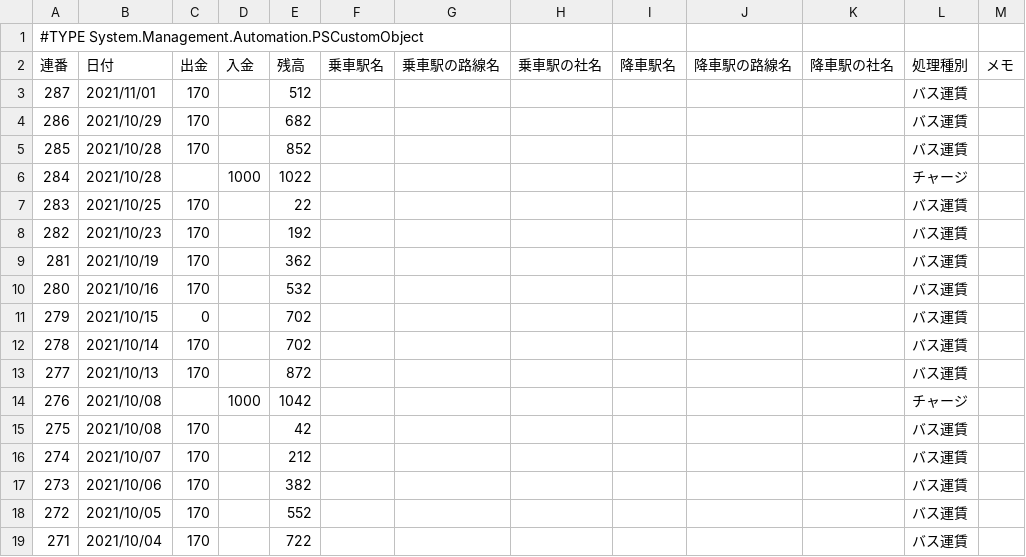
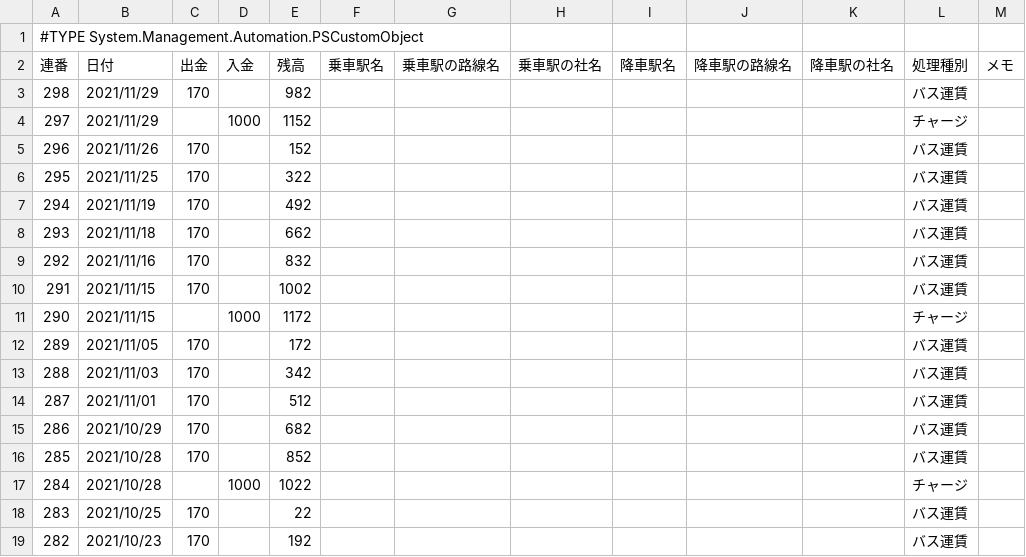
Before and after one commit to johnfcoltrane/Totra, a CSV file: Totra.csv, drawn as a sheet; only a part is shown; the shorter side is filled out with more unchanged rows; the diff names each change by its address in the sheet, - before the commit and + after, or states it on an @@ line.

Commit message:
update

```diff
--- a/Totra.csv
+++ b/Totra.csv
+row 3: 298 | 2021/11/29 | 170 |  | 982 |  |  |  |  |  |  | バス運賃
+row 4: 297 | 2021/11/29 |  | 1000 | 1152 |  |  |  |  |  |  | チャージ
+row 5: 296 | 2021/11/26 | 170 |  | 152 |  |  |  |  |  |  | バス運賃
+row 6: 295 | 2021/11/25 | 170 |  | 322 |  |  |  |  |  |  | バス運賃
+row 7: 294 | 2021/11/19 | 170 |  | 492 |  |  |  |  |  |  | バス運賃
+row 8: 293 | 2021/11/18 | 170 |  | 662 |  |  |  |  |  |  | バス運賃
+row 9: 292 | 2021/11/16 | 170 |  | 832 |  |  |  |  |  |  | バス運賃
+row 10: 291 | 2021/11/15 | 170 |  | 1002 |  |  |  |  |  |  | バス運賃
+row 11: 290 | 2021/11/15 |  | 1000 | 1172 |  |  |  |  |  |  | チャージ
+row 12: 289 | 2021/11/05 | 170 |  | 172 |  |  |  |  |  |  | バス運賃
+row 13: 288 | 2021/11/03 | 170 |  | 342 |  |  |  |  |  |  | バス運賃
```
